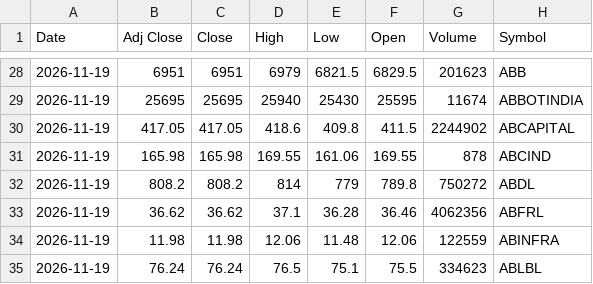
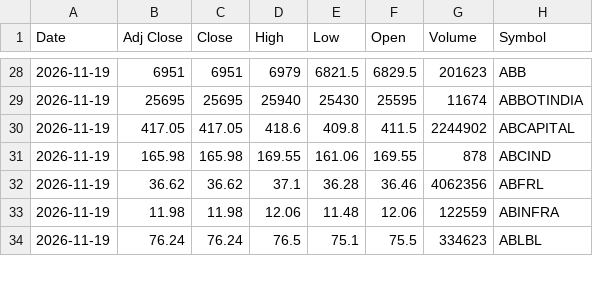
Before and after one commit to drharikumar/chartview-data, a CSV file: ohlcv/daily/2026-11-19.csv, drawn as a sheet; only a part is shown, gaps mark what is left out; the diff names each change by its address in the sheet, - before the commit and + after, or states it on an @@ line.

```diff
--- a/ohlcv/daily/2026-11-19.csv
+++ b/ohlcv/daily/2026-11-19.csv
-row 32: 2026-11-19 | 808.2 | 808.2 | 814 | 779 | 789.8 | 750272 | ABDL
```
Also changed, not shown: ohlcv/DAILY_OHLCV.csv, ohlcv/daily/2026-11-20.csv, 1 other file.
